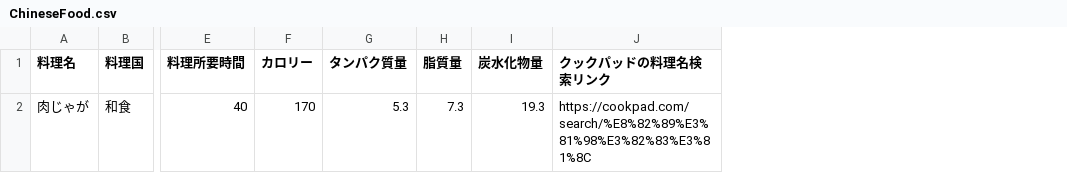
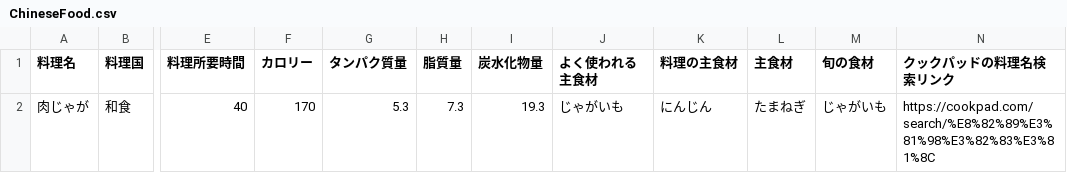
Before and after one commit to Simulaclia/MenuSuggester, a CSV file: csv/ChineseFood.csv, drawn as a sheet; only a part is shown, gaps mark what is left out; the diff names each change by its address in the sheet, - before the commit and + after, or states it on an @@ line.

```diff
--- a/csv/ChineseFood.csv
+++ b/csv/ChineseFood.csv
+column J (よく使われる主食材), row 2: じゃがいも
+column K (料理の主食材), row 2: にんじん
+column L (主食材), row 2: たまねぎ
+column M (旬の食材), row 2: じゃがいも
```
Also changed, not shown: csv/JapaneseFood.csv, csv/WesternFood.csv.
